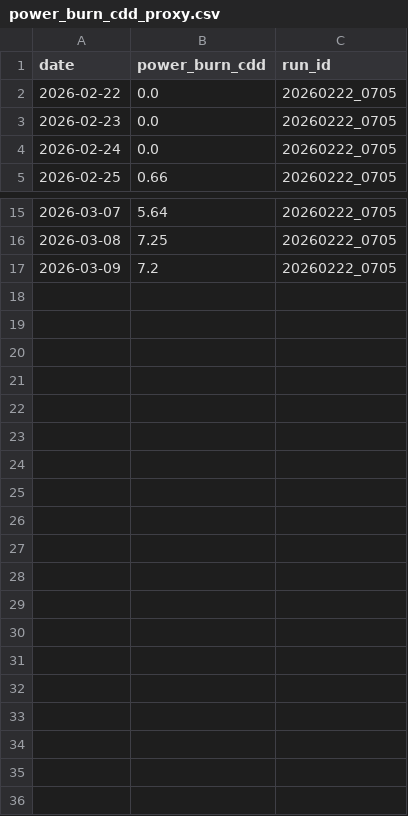
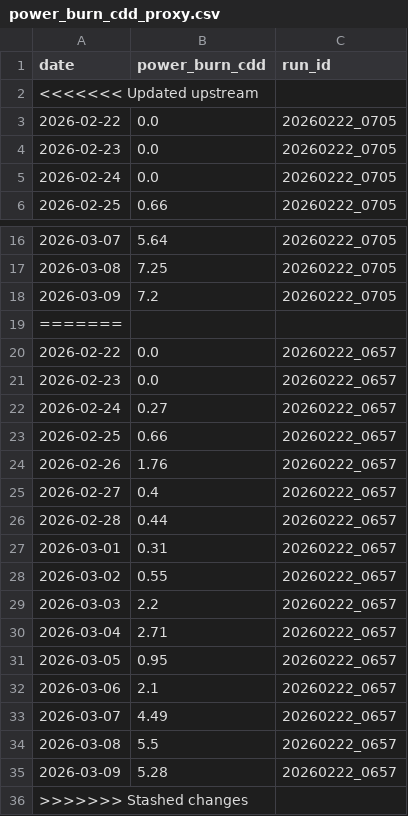
Before and after one commit to yieldchaser/weather-dd-tracker, a CSV file: outputs/power_burn_cdd_proxy.csv, drawn as a sheet; only a part is shown, gaps mark what is left out; the diff names each change by its address in the sheet, - before the commit and + after, or states it on an @@ line.

```diff
--- a/outputs/power_burn_cdd_proxy.csv
+++ b/outputs/power_burn_cdd_proxy.csv
+row 2: <<<<<<< Updated upstream
+row 19: =======
+row 20: 2026-02-22 | 0.0 | 20260222_0657
+row 21: 2026-02-23 | 0.0 | 20260222_0657
+row 22: 2026-02-24 | 0.27 | 20260222_0657
+row 23: 2026-02-25 | 0.66 | 20260222_0657
+row 24: 2026-02-26 | 1.76 | 20260222_0657
+row 25: 2026-02-27 | 0.4 | 20260222_0657
+row 26: 2026-02-28 | 0.44 | 20260222_0657
+row 27: 2026-03-01 | 0.31 | 20260222_0657
+row 28: 2026-03-02 | 0.55 | 20260222_0657
+row 29: 2026-03-03 | 2.2 | 20260222_0657
+row 30: 2026-03-04 | 2.71 | 20260222_0657
+row 31: 2026-03-05 | 0.95 | 20260222_0657
+row 32: 2026-03-06 | 2.1 | 20260222_0657
+row 33: 2026-03-07 | 4.49 | 20260222_0657
+row 34: 2026-03-08 | 5.5 | 20260222_0657
+row 35: 2026-03-09 | 5.28 | 20260222_0657
+row 36: >>>>>>> Stashed changes
```
Also changed, not shown: outputs/composite_bull_bear_signal.csv, outputs/wind_generation_anomaly_proxy.csv, 1 other file.
